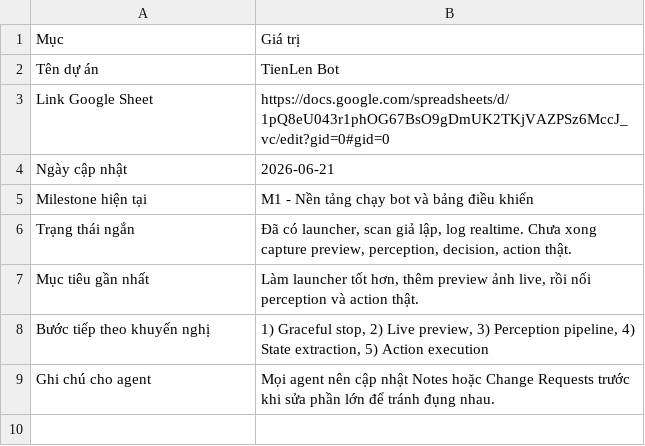
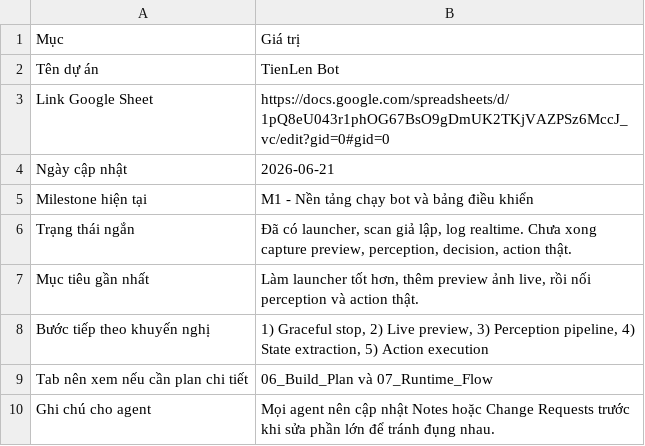
Before and after one commit to weijinn97-ai/tienlen-bot, a CSV file: docs/google_sheet_seed/00_Overview.csv, drawn as a sheet; the diff names each change by its address in the sheet, - before the commit and + after, or states it on an @@ line.

Commit message:
Add detailed build plan tabs to tracker

```diff
--- a/docs/google_sheet_seed/00_Overview.csv
+++ b/docs/google_sheet_seed/00_Overview.csv
+row 9: Tab nên xem nếu cần plan chi tiết | 06_Build_Plan và 07_Runtime_Flow
```
Also changed, not shown: 4 other files.
